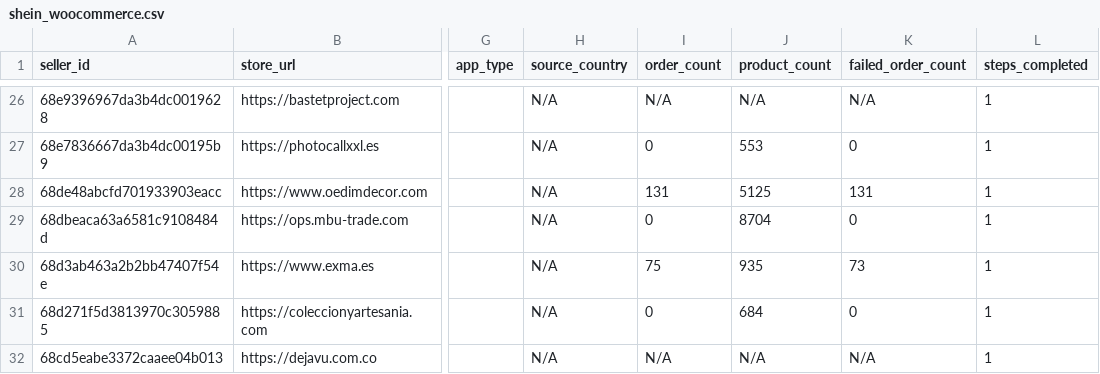
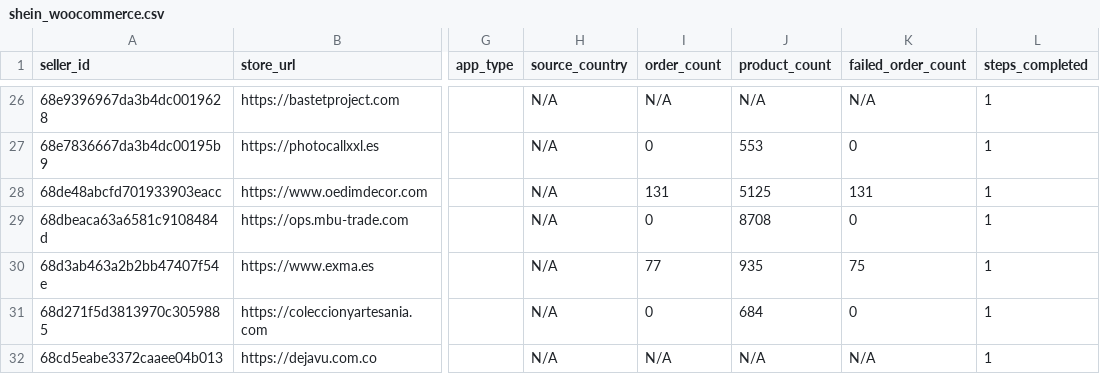
Before and after one commit to hsrivastava-ced/chap-seller-tracker, a CSV file: results/latest/shein_woocommerce.csv, drawn as a sheet; only a part is shown, gaps mark what is left out; the diff names each change by its address in the sheet, - before the commit and + after, or states it on an @@ line.

```diff
--- a/results/latest/shein_woocommerce.csv
+++ b/results/latest/shein_woocommerce.csv
-J29 (product_count): 8704
+J29 (product_count): 8708
-I30 (order_count): 75
+I30 (order_count): 77
-K30 (failed_order_count): 73
+K30 (failed_order_count): 75
```
Also changed, not shown: results/latest/shein.csv, results/latest/shopify_temu.csv, 10 other files.
